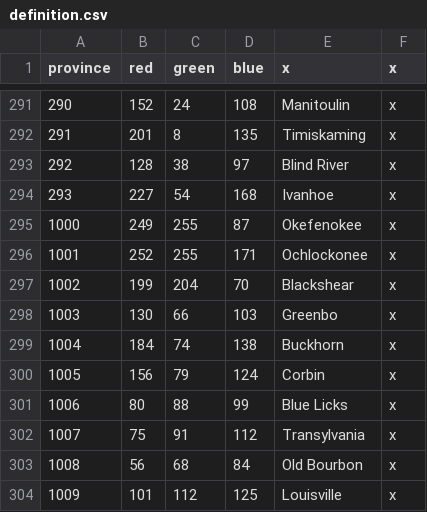
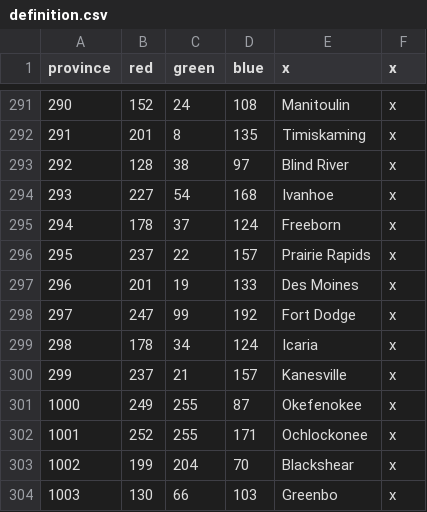
Before and after one commit to Ofaloaf/postapoc, a CSV file: After the End/map/definition.csv, drawn as a sheet; only a part is shown, gaps mark what is left out; the shorter side is filled out with more unchanged rows; the diff names each change by its address in the sheet, - before the commit and + after, or states it on an @@ line.

```diff
--- a/After the End/map/definition.csv
+++ b/After the End/map/definition.csv
+row 295: 294 | 178 | 37 | 124 | Freeborn | x
+row 296: 295 | 237 | 22 | 157 | Prairie Rapids | x
+row 297: 296 | 201 | 19 | 133 | Des Moines | x
+row 298: 297 | 247 | 99 | 192 | Fort Dodge | x
+row 299: 298 | 178 | 34 | 124 | Icaria | x
+row 300: 299 | 237 | 21 | 157 | Kanesville | x
```
Also changed, not shown: After the End/localisation/AMERICA.csv, After the End/localisation/am_titles.csv, 31 other files.
